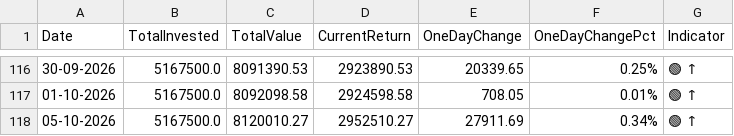
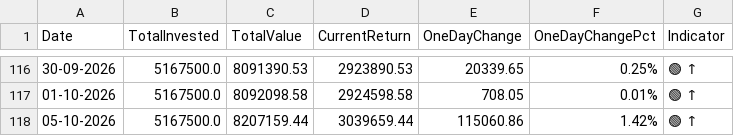
Before and after one commit to sumansourabhcsc/investment, a CSV file: data/portfolio_daily.csv, drawn as a sheet; only a part is shown, gaps mark what is left out.

```diff
--- a/data/portfolio_daily.csv
+++ b/data/portfolio_daily.csv
@@ -117,2 +117,2 @@ Date,TotalInvested,TotalValue,CurrentReturn,OneDayChange,OneDayChangePct,Indicat
 01-10-2026,5167500.0,8092098.58,2924598.58,708.05,0.01%,🟢 ↑
-05-10-2026,5167500.0,8120010.27,2952510.27,27911.69,0.34%,🟢 ↑
+05-10-2026,5167500.0,8207159.44,3039659.44,115060.86,1.42%,🟢 ↑
```
